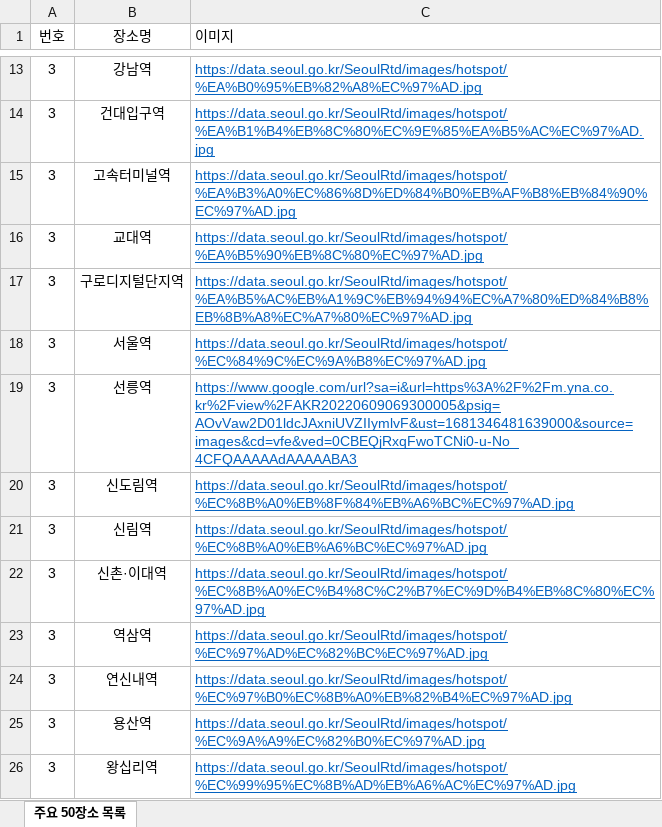
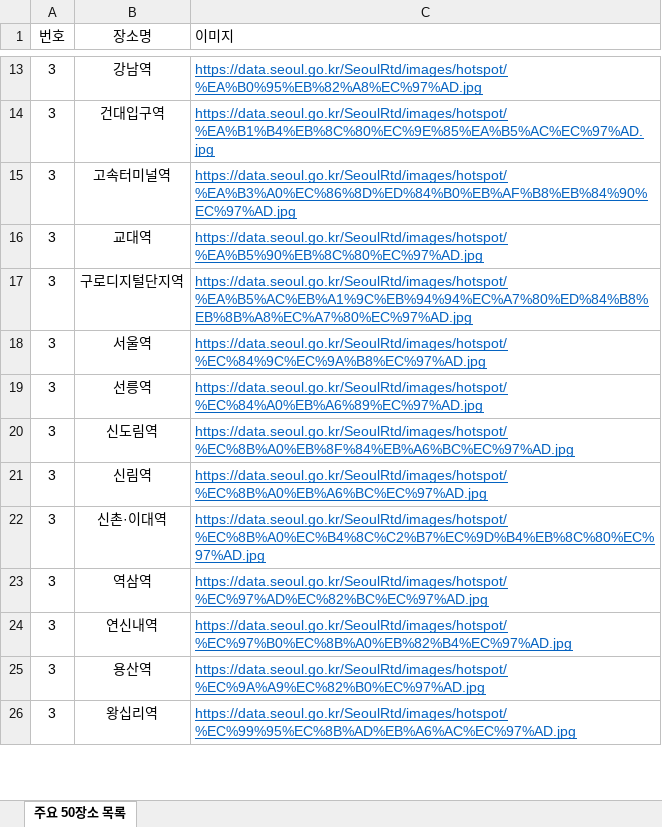
Before and after one commit to dbswp/2023_TEAM_project, an Excel workbook: server/seoulData.xlsx, sheet 주요 50장소 목록, drawn as a sheet; only a part is shown, gaps mark what is left out; values as stored, in another font and other column widths than the file's, no borders; the diff names each change by its address in the sheet, - before the commit and + after, or states it on an @@ line.

```diff
--- a/server/seoulData.xlsx (sheet 주요 50장소 목록)
+++ b/server/seoulData.xlsx (sheet 주요 50장소 목록)
-C19 (이미지): https://www.google.com/url?sa=i&url=https%3A%2F%2Fm.yna.co.kr%2Fview%2FAKR20220609069300005&psig=AOvVaw2D01ldcJAxniUVZIIymlvF&ust=1681346481639000&source=images&cd=vfe&ved=0CBEQjRxqFwoTCNi0-u-No_4CFQAAAAAdAAAAABA3
+C19 (이미지): https://data.seoul.go.kr/SeoulRtd/images/hotspot/%EC%84%A0%EB%A6%89%EC%97%AD.jpg
```
Also changed, not shown: 1 other file.
